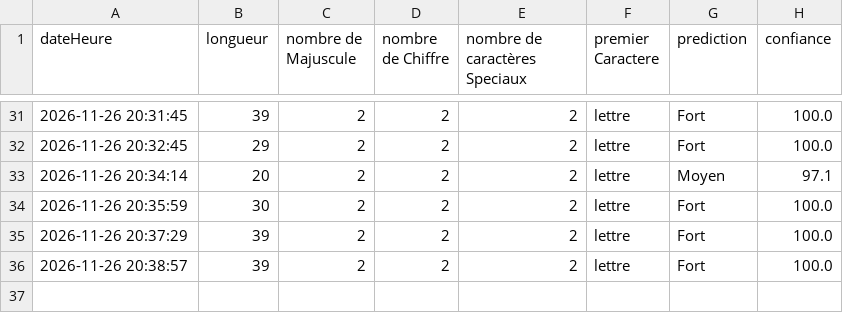
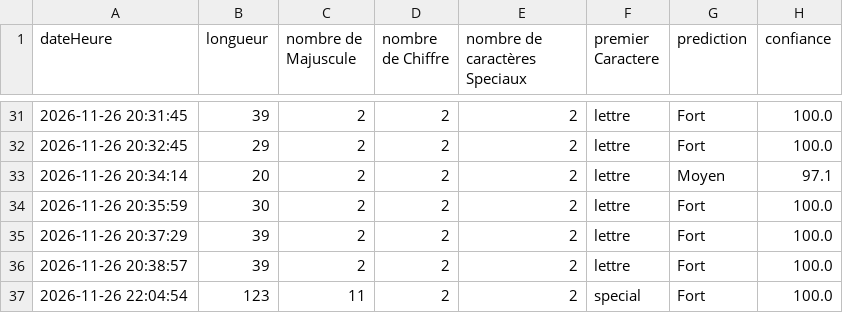
Before and after one commit to DMbaheFindji/projet2_1007, a CSV file: historiqueFolder/historique.csv, drawn as a sheet; only a part is shown, gaps mark what is left out.

```diff
--- a/historiqueFolder/historique.csv
+++ b/historiqueFolder/historique.csv
@@ -36 +36,2 @@ dateHeure,longueur,nombre de Majuscule,nombre de Chiffre,nombre de caractères S
 2026-11-26 20:38:57,39,2,2,2,lettre,Fort,100.0
+2026-11-26 22:04:54,123,11,2,2,special,Fort,100.0
```
Also changed, not shown: 2 other files.
